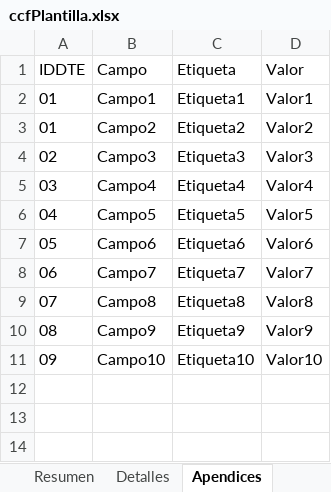
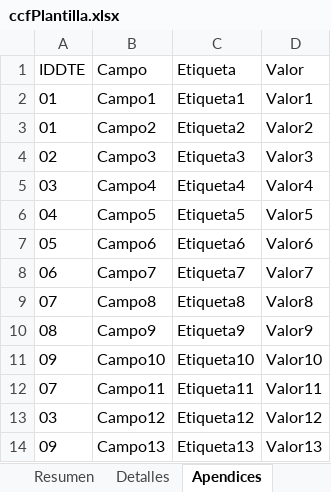
Before and after one commit to JAdonyMT/GoProcessadorExcel, an Excel workbook: archivos_excel/ccfPlantilla.xlsx, sheet Apendices, drawn as a sheet; values as stored, in another font and other column widths than the file's, no borders; the diff names each change by its address in the sheet, - before the commit and + after, or states it on an @@ line.

Commit message:
fix: generaba la cantidad de archivos json son cantidad de filas incluyendo todas la filas en todos los archivos, ademas de fallos en la conversion de campos nulos a null

```diff
--- a/archivos_excel/ccfPlantilla.xlsx (sheet Apendices)
+++ b/archivos_excel/ccfPlantilla.xlsx (sheet Apendices)
+row 12: 07 | Campo11 | Etiqueta11 | Valor11
+row 13: 03 | Campo12 | Etiqueta12 | Valor12
+row 14: 09 | Campo13 | Etiqueta13 | Valor13
```
Also changed, not shown: sheet Detalles, archivos_excel/excel.xlsx, 1 other file.
